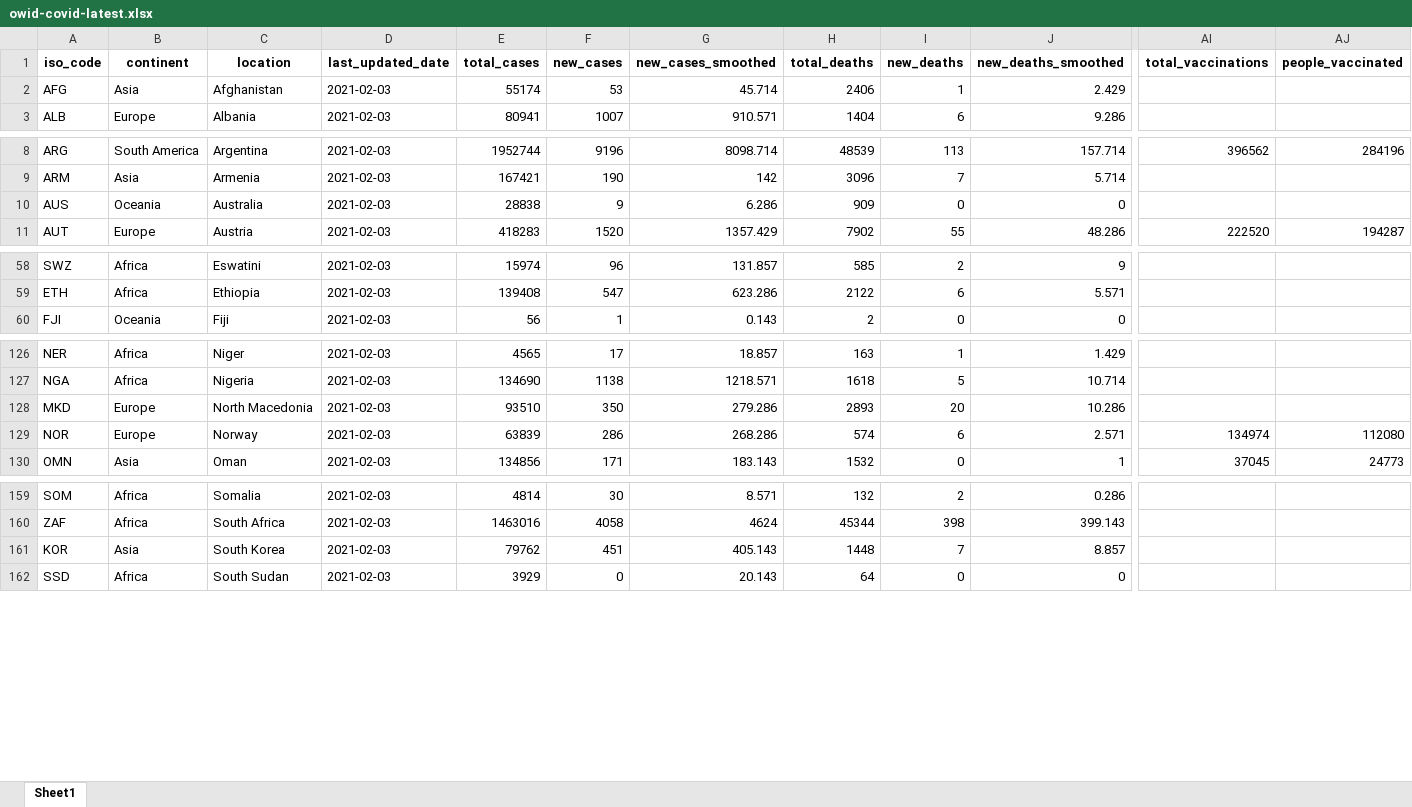
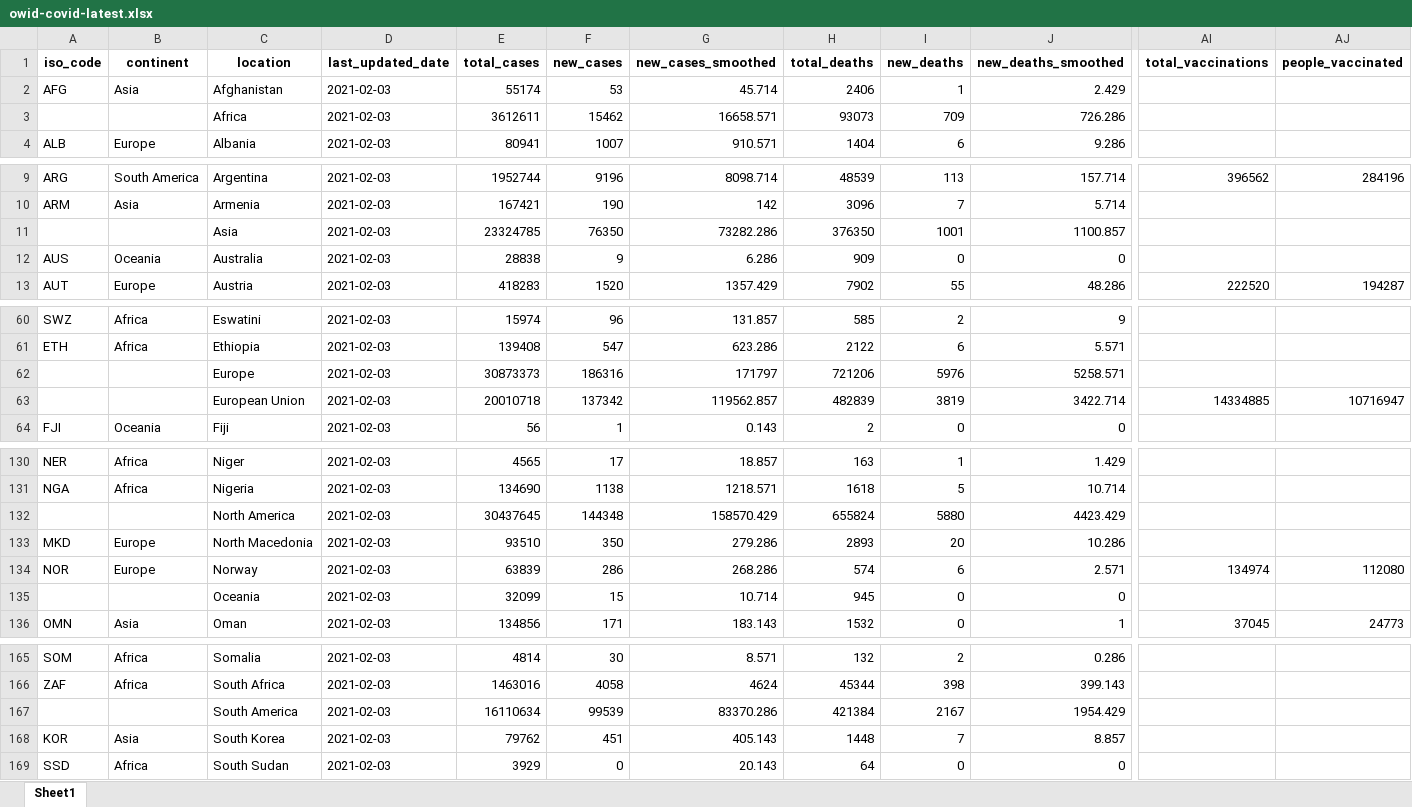
Before and after one commit to owid/covid-19-data, an Excel workbook: public/data/latest/owid-covid-latest.xlsx, sheet Sheet1, drawn as a sheet; only a part is shown, gaps mark what is left out; values as stored, in another font and other column widths than the file's, no borders; rows hold the shown columns only; the diff names each change by its address in the sheet, - before the commit and + after, or states it on an @@ line.

```diff
--- a/public/data/latest/owid-covid-latest.xlsx (sheet Sheet1)
+++ b/public/data/latest/owid-covid-latest.xlsx (sheet Sheet1)
+row 3:  |  | Africa | 2021-02-03 | 3612611 | 15462 | 16658.571 | 93073 | 709 | 726.286
+row 11:  |  | Asia | 2021-02-03 | 23324785 | 76350 | 73282.286 | 376350 | 1001 | 1100.857
+row 62:  |  | Europe | 2021-02-03 | 30873373 | 186316 | 171797 | 721206 | 5976 | 5258.571
+row 63:  |  | European Union | 2021-02-03 | 20010718 | 137342 | 119562.857 | 482839 | 3819 | 3422.714 | 14334885 | 10716947
+row 132:  |  | North America | 2021-02-03 | 30437645 | 144348 | 158570.429 | 655824 | 5880 | 4423.429
+row 135:  |  | Oceania | 2021-02-03 | 32099 | 15 | 10.714 | 945 | 0 | 0
+row 167:  |  | South America | 2021-02-03 | 16110634 | 99539 | 83370.286 | 421384 | 2167 | 1954.429
```
Also changed, not shown: 21 other files.
